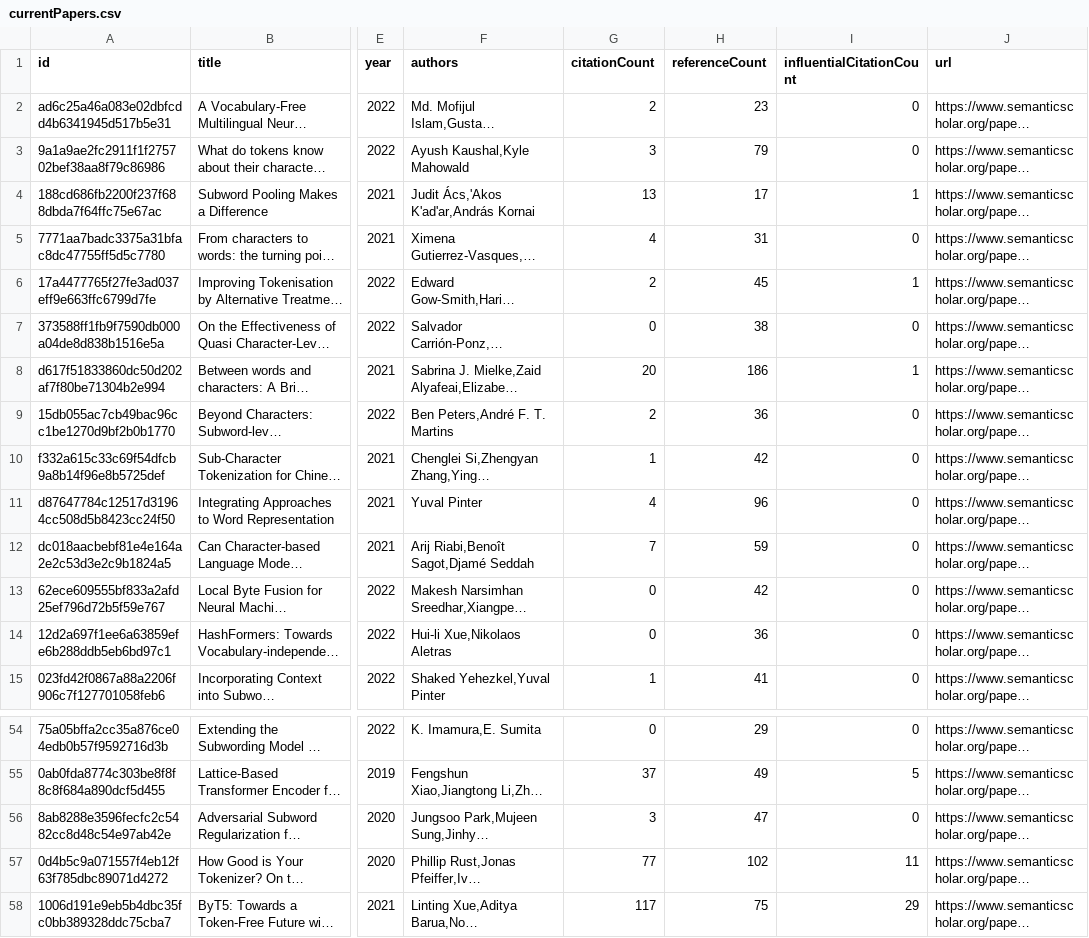
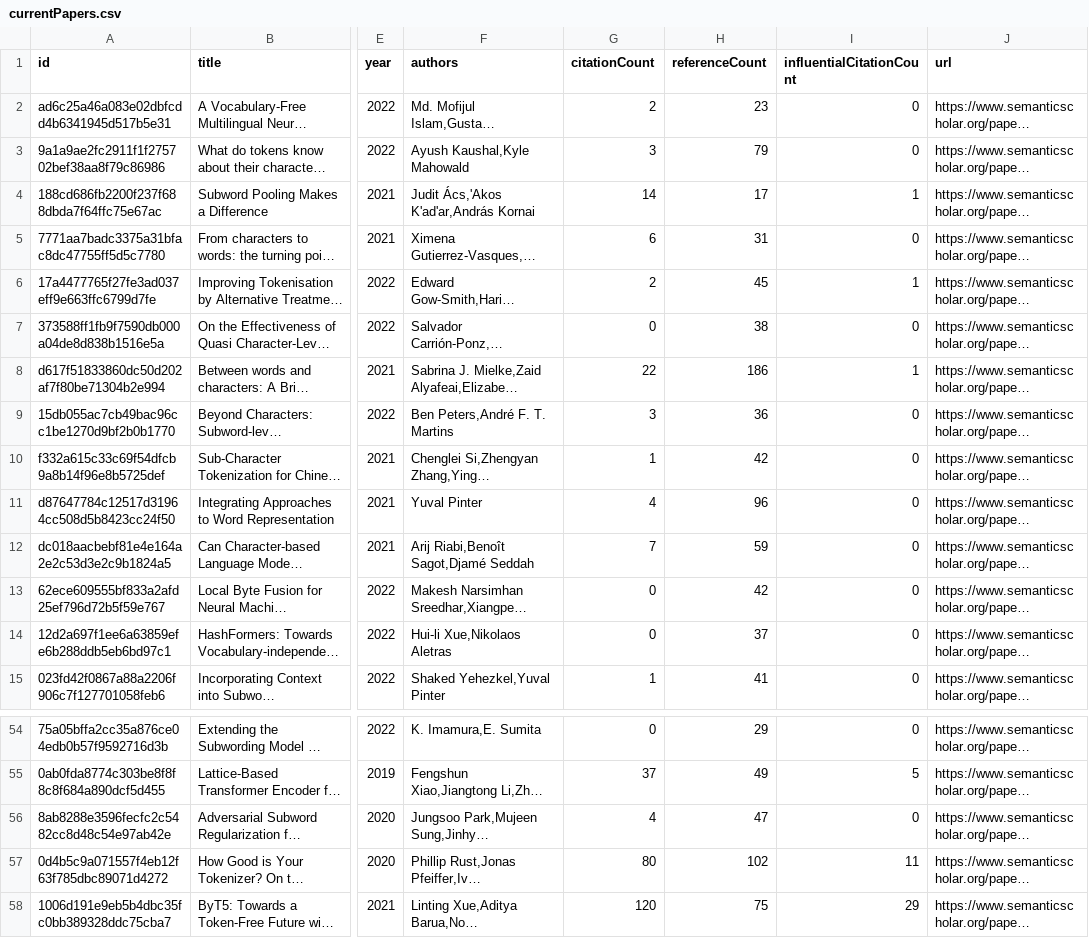
Before and after one commit to avi-jit/tokenization, a CSV file: data/currentPapers.csv, drawn as a sheet; only a part is shown, gaps mark what is left out; long unchanged cells end in …; the diff covers the shown part only; the diff names each change by its address in the sheet, - before the commit and + after, or states it on an @@ line.

```diff
--- a/data/currentPapers.csv
+++ b/data/currentPapers.csv
-G4 (citationCount): 13
+G4 (citationCount): 14
-G5 (citationCount): 4
+G5 (citationCount): 6
-G8 (citationCount): 20
+G8 (citationCount): 22
-G9 (citationCount): 2
+G9 (citationCount): 3
-H14 (referenceCount): 36
+H14 (referenceCount): 37
-G56 (citationCount): 3
+G56 (citationCount): 4
-G57 (citationCount): 77
+G57 (citationCount): 80
-G58 (citationCount): 117
+G58 (citationCount): 120
```
Also changed, not shown: 8 edited cells elsewhere in this file, 2 other files.
